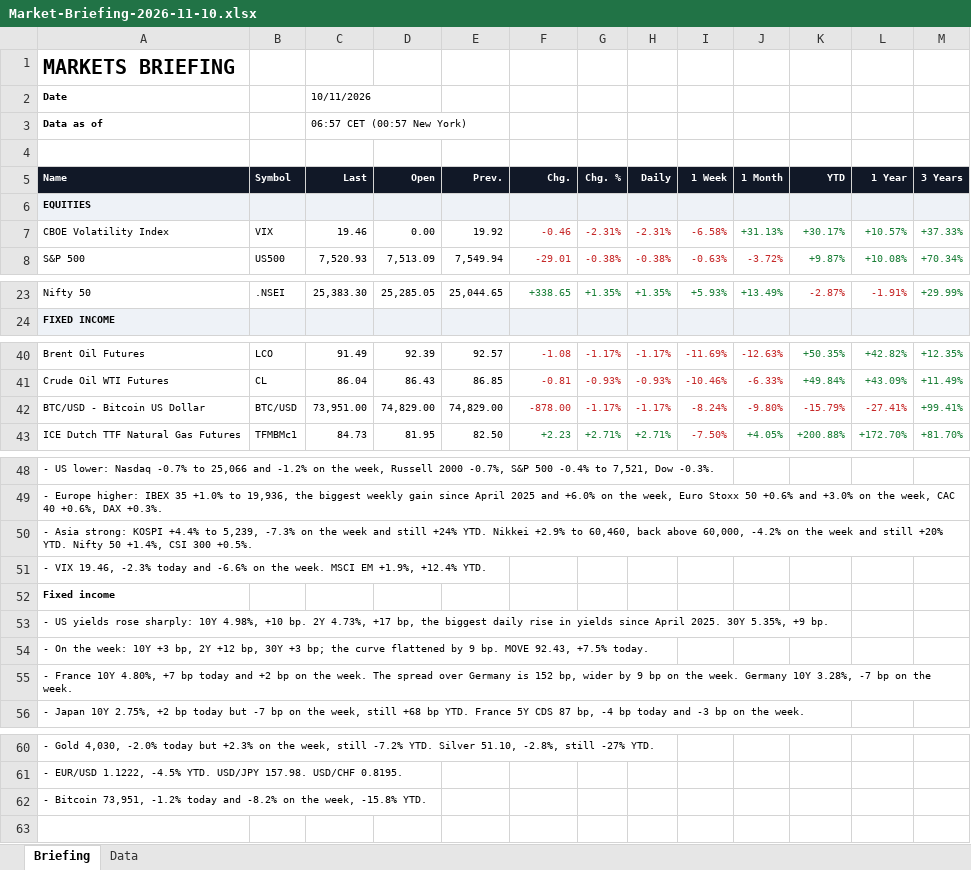
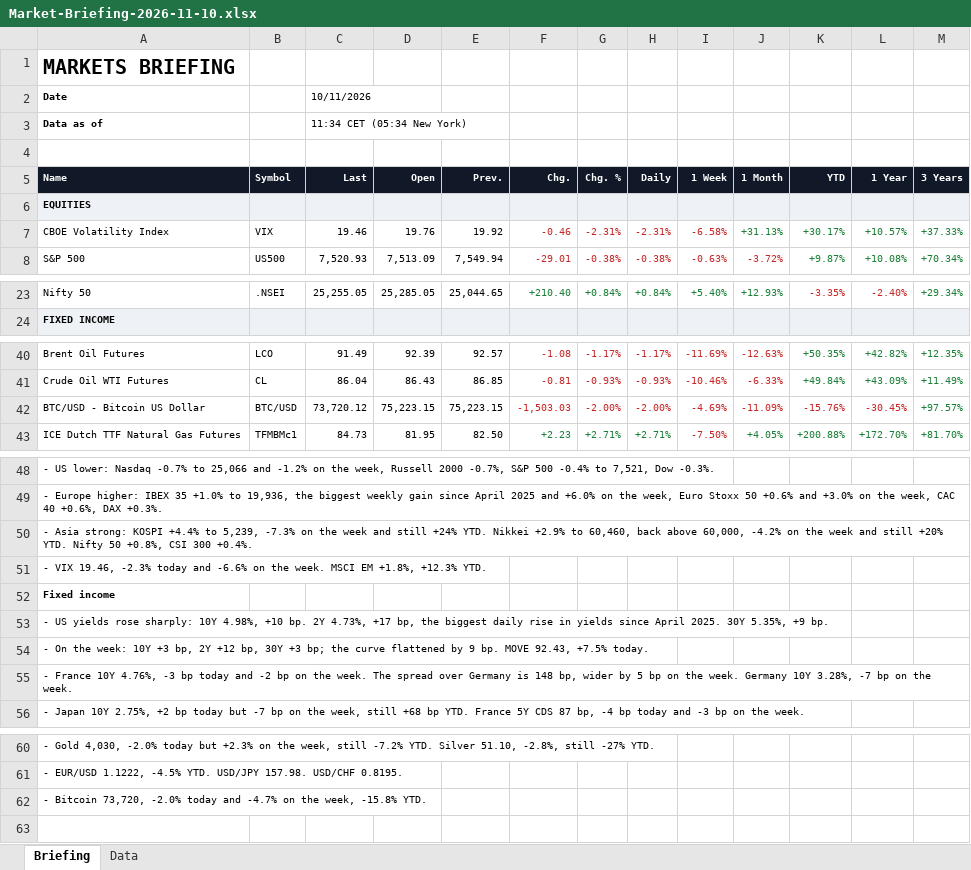
Before and after one commit to Wolfindrake/markets-briefing, an Excel workbook: site/downloads/Market-Briefing-2026-11-10.xlsx, sheet Briefing, drawn as a sheet; only a part is shown, gaps mark what is left out; values as stored, in another font and other column widths than the file's, no borders; the diff covers the shown part only; the diff names each change by its address in the sheet, - before the commit and + after, or states it on an @@ line.

```diff
--- a/site/downloads/Market-Briefing-2026-11-10.xlsx (sheet Briefing)
+++ b/site/downloads/Market-Briefing-2026-11-10.xlsx (sheet Briefing)
-C3 (Last): 06:57 CET (00:57 New York)
+C3 (Last): 11:34 CET (05:34 New York)
-D7 (Open): 0.00
+D7 (Open): 19.76
-C23 (Last): 25,383.30
+C23 (Last): 25,255.05
-F23 (Chg.): +338.65
+F23 (Chg.): +210.40
-G23 (Chg. %): +1.35%
+G23 (Chg. %): +0.84%
-H23 (Daily): +1.35%
+H23 (Daily): +0.84%
-I23 (1 Week): +5.93%
+I23 (1 Week): +5.40%
-J23 (1 Month): +13.49%
+J23 (1 Month): +12.93%
-K23 (YTD): -2.87%
+K23 (YTD): -3.35%
-L23 (1 Year): -1.91%
+L23 (1 Year): -2.40%
-M23 (3 Years): +29.99%
+M23 (3 Years): +29.34%
-C42 (Last): 73,951.00
+C42 (Last): 73,720.12
-D42 (Open): 74,829.00
+D42 (Open): 75,223.15
-E42 (Prev.): 74,829.00
+E42 (Prev.): 75,223.15
-F42 (Chg.): -878.00
+F42 (Chg.): -1,503.03
-G42 (Chg. %): -1.17%
+G42 (Chg. %): -2.00%
-H42 (Daily): -1.17%
+H42 (Daily): -2.00%
-I42 (1 Week): -8.24%
+I42 (1 Week): -4.69%
-J42 (1 Month): -9.80%
+J42 (1 Month): -11.09%
-K42 (YTD): -15.79%
+K42 (YTD): -15.76%
-L42 (1 Year): -27.41%
+L42 (1 Year): -30.45%
-M42 (3 Years): +99.41%
+M42 (3 Years): +97.57%
-A50 (Name): …Nifty 50 +1.4%, CSI 300 +0.5%.
+A50 (Name): …Nifty 50 +0.8%, CSI 300 +0.4%.
-A51 (Name): …MSCI EM +1.9%, +12.4% YTD.
+A51 (Name): …MSCI EM +1.8%, +12.3% YTD.
-A55 (Name): …France 10Y 4.80%, +7 bp today and +2 bp on the week. The spread over Germany is 152 bp, wider by 9 bp on…
+A55 (Name): …France 10Y 4.76%, -3 bp today and -2 bp on the week. The spread over Germany is 148 bp, wider by 5 bp on…
-A62 (Name): - Bitcoin 73,951, -1.2% today and -8.2% on the…
+A62 (Name): - Bitcoin 73,720, -2.0% today and -4.7% on the…
```
Also changed, not shown: 42 edited cells and cell formats elsewhere in this sheet, sheet Data, site/downloads/Market-Briefing-latest.xlsx, 5 other files.
